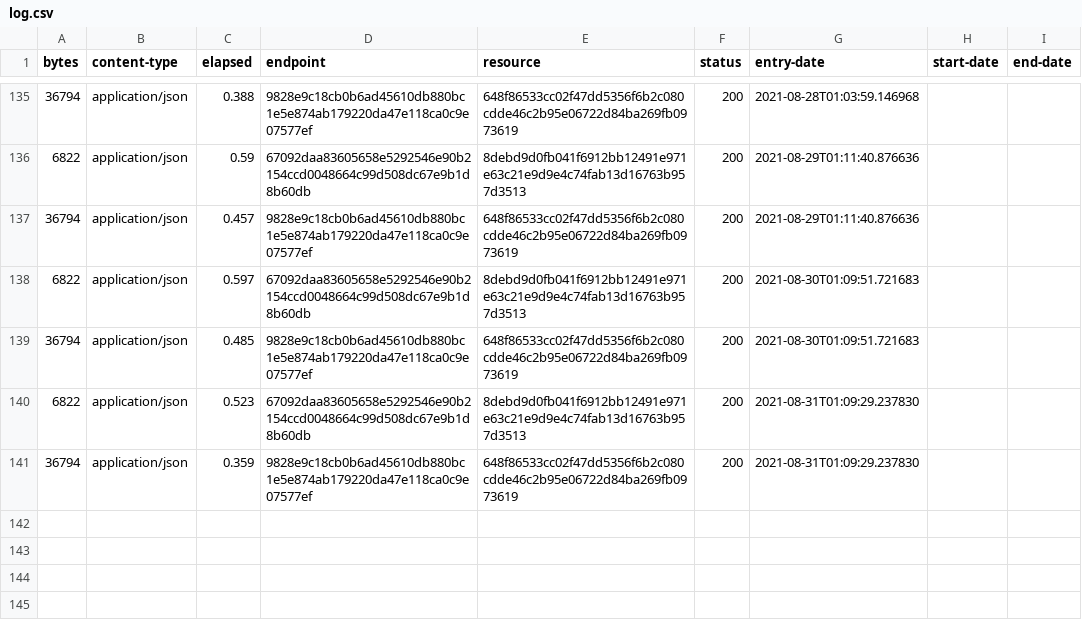
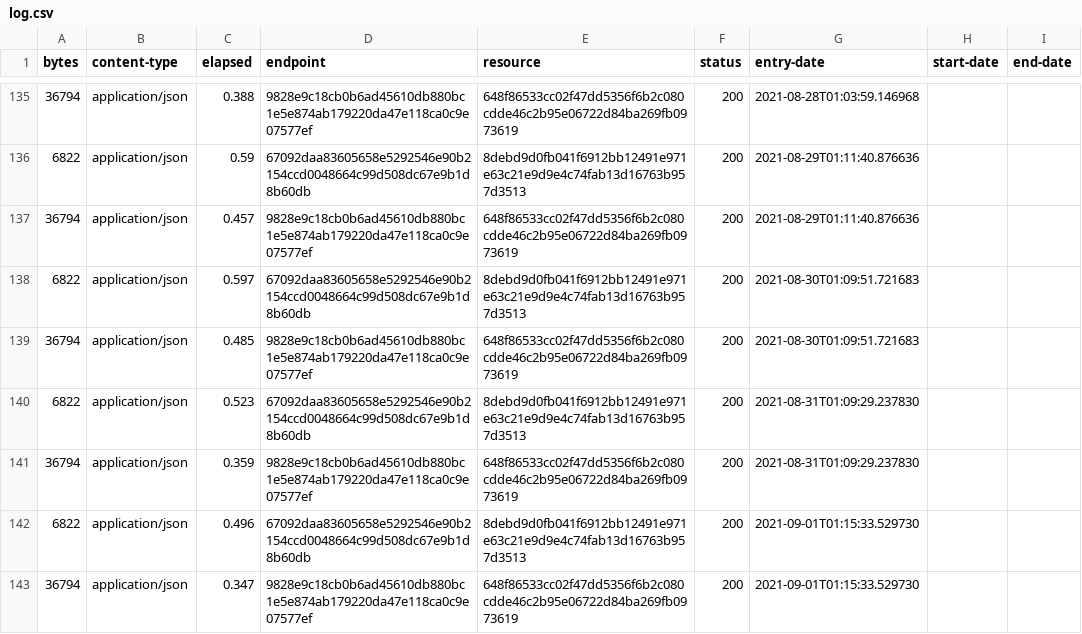
Before and after one commit to digital-land-attic/employment-allocation-collection, a CSV file: collection/log.csv, drawn as a sheet; only a part is shown, gaps mark what is left out.

Commit message:
Collection 2021-09-01

```diff
--- a/collection/log.csv
+++ b/collection/log.csv
@@ -141 +141,3 @@ bytes,content-type,elapsed,endpoint,resource,status,entry-date,start-date,end-da
 36794,application/json,0.359,9828e9c18cb0b6ad45610db880bc1e5e874ab179220da47e118ca0c9e07577ef,648f86533cc02f47dd5356f6b2c080cdde46c2b95e06722d84ba269fb0973619,200,2021-08-31T01:09:29.237830,,
+6822,application/json,0.496,67092daa83605658e5292546e90b2154ccd0048664c99d508dc67e9b1d8b60db,8debd9d0fb041f6912bb12491e971e63c21e9d9e4c74fab13d16763b957d3513,200,2021-09-01T01:15:33.529730,,
+36794,application/json,0.347,9828e9c18cb0b6ad45610db880bc1e5e874ab179220da47e118ca0c9e07577ef,648f86533cc02f47dd5356f6b2c080cdde46c2b95e06722d84ba269fb0973619,200,2021-09-01T01:15:33.529730,,
```
